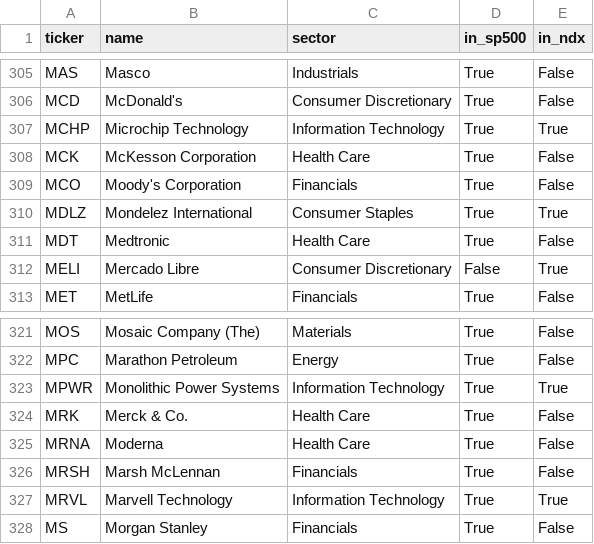
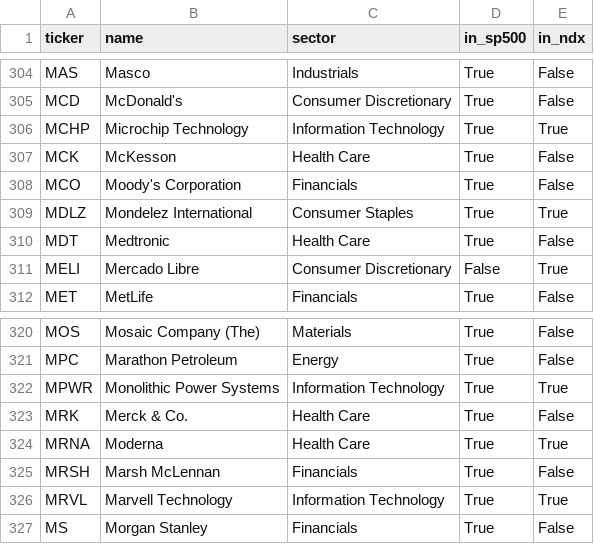
Before and after one commit to cplajha-pixel/stock-screener, a CSV file: output/us_long_universe.csv, drawn as a sheet; only a part is shown, gaps mark what is left out; the diff covers the shown part only.

```diff
--- a/output/us_long_universe.csv
+++ b/output/us_long_universe.csv
@@ -307,3 +306,3 @@ MCD,McDonald's,Consumer Discretionary,True,False
 MCHP,Microchip Technology,Information Technology,True,True
-MCK,McKesson Corporation,Health Care,True,False
+MCK,McKesson,Health Care,True,False
 MCO,Moody's Corporation,Financials,True,False
@@ -324,3 +323,3 @@ MPWR,Monolithic Power Systems,Information Technology,True,True
 MRK,Merck & Co.,Health Care,True,False
-MRNA,Moderna,Health Care,True,False
+MRNA,Moderna,Health Care,True,True
 MRSH,Marsh McLennan,Financials,True,False
```
Also changed, not shown: 3 added rows and 3 removed rows elsewhere in this file, output/us_tickers.csv, 7 other files.
